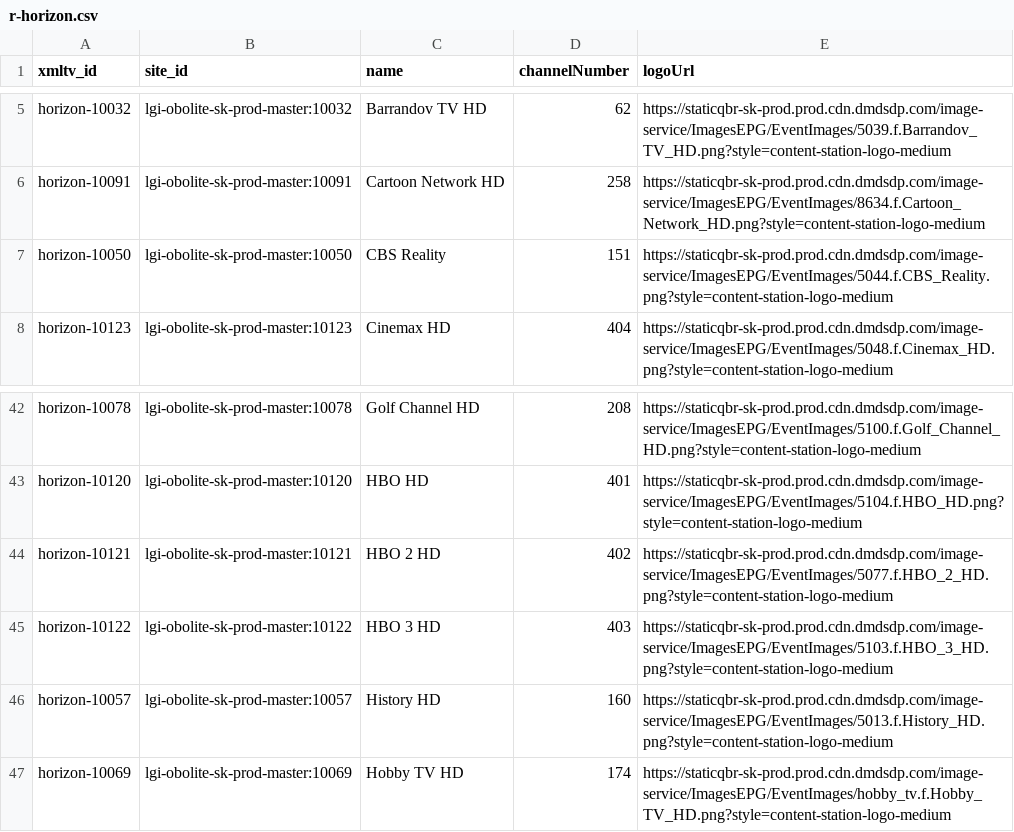
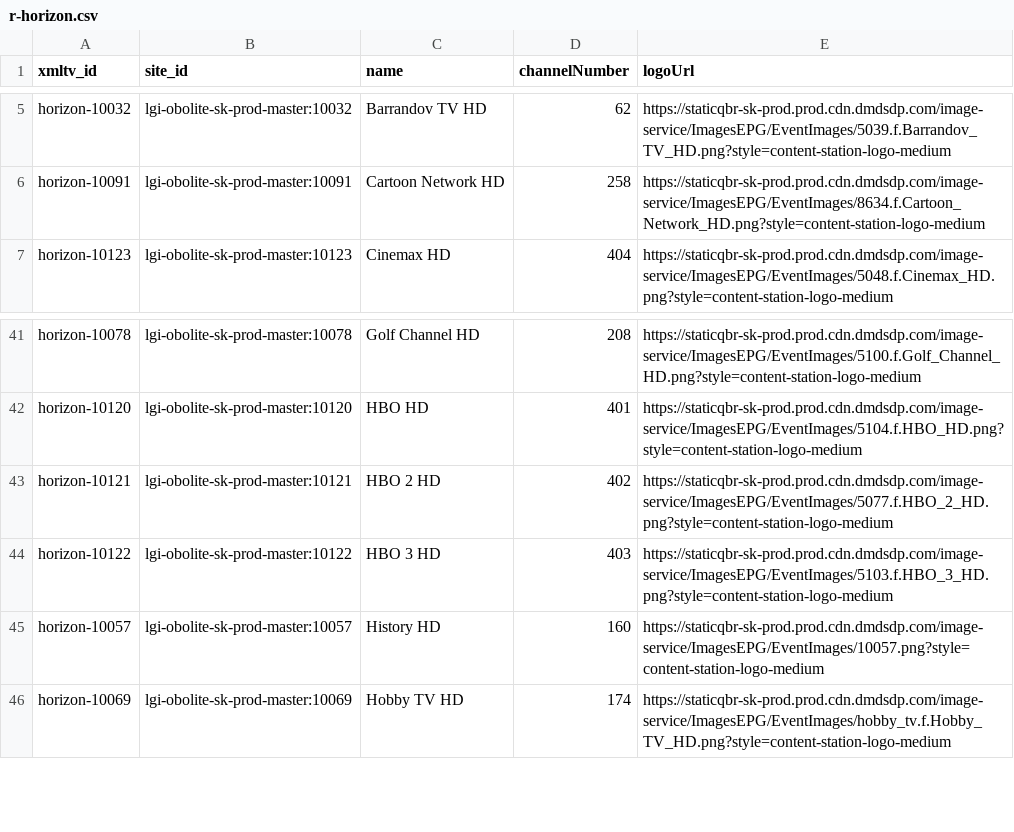
Before and after one commit to milankomaj/data, a CSV file: epg-grabber/csv/r-horizon.csv, drawn as a sheet; only a part is shown, gaps mark what is left out.

Commit message:
epg-grabber-update-codes

```diff
--- a/epg-grabber/csv/r-horizon.csv
+++ b/epg-grabber/csv/r-horizon.csv
@@ -6,3 +6,2 @@ horizon-10032,lgi-obolite-sk-prod-master:10032,Barrandov TV HD,62,https://static
 horizon-10091,lgi-obolite-sk-prod-master:10091,Cartoon Network HD,258,https://staticqbr-sk-prod.prod.cdn.dmdsdp.com/image-service/ImagesEPG/EventImages/8634.f.Cartoon_Network_HD.png?style=content-station-logo-medium
-horizon-10050,lgi-obolite-sk-prod-master:10050,CBS Reality,151,https://staticqbr-sk-prod.prod.cdn.dmdsdp.com/image-service/ImagesEPG/EventImages/5044.f.CBS_Reality.png?style=content-station-logo-medium
 horizon-10123,lgi-obolite-sk-prod-master:10123,Cinemax HD,404,https://staticqbr-sk-prod.prod.cdn.dmdsdp.com/image-service/ImagesEPG/EventImages/5048.f.Cinemax_HD.png?style=content-station-logo-medium
@@ -45,3 +44,3 @@ horizon-10121,lgi-obolite-sk-prod-master:10121,HBO 2 HD,402,https://staticqbr-sk
 horizon-10122,lgi-obolite-sk-prod-master:10122,HBO 3 HD,403,https://staticqbr-sk-prod.prod.cdn.dmdsdp.com/image-service/ImagesEPG/EventImages/5103.f.HBO_3_HD.png?style=content-station-logo-medium
-horizon-10057,lgi-obolite-sk-prod-master:10057,History HD,160,https://staticqbr-sk-prod.prod.cdn.dmdsdp.com/image-service/ImagesEPG/EventImages/5013.f.History_HD.png?style=content-station-logo-medium
+horizon-10057,lgi-obolite-sk-prod-master:10057,History HD,160,https://staticqbr-sk-prod.prod.cdn.dmdsdp.com/image-service/ImagesEPG/EventImages/10057.png?style=content-station-logo-medium
 horizon-10069,lgi-obolite-sk-prod-master:10069,Hobby TV HD,174,https://staticqbr-sk-prod.prod.cdn.dmdsdp.com/image-service/ImagesEPG/EventImages/hobby_tv.f.Hobby_TV_HD.png?style=content-station-logo-medium
```
Also changed, not shown: epg-grabber/csv/r-mujtvprogram.csv, 4 other files.
